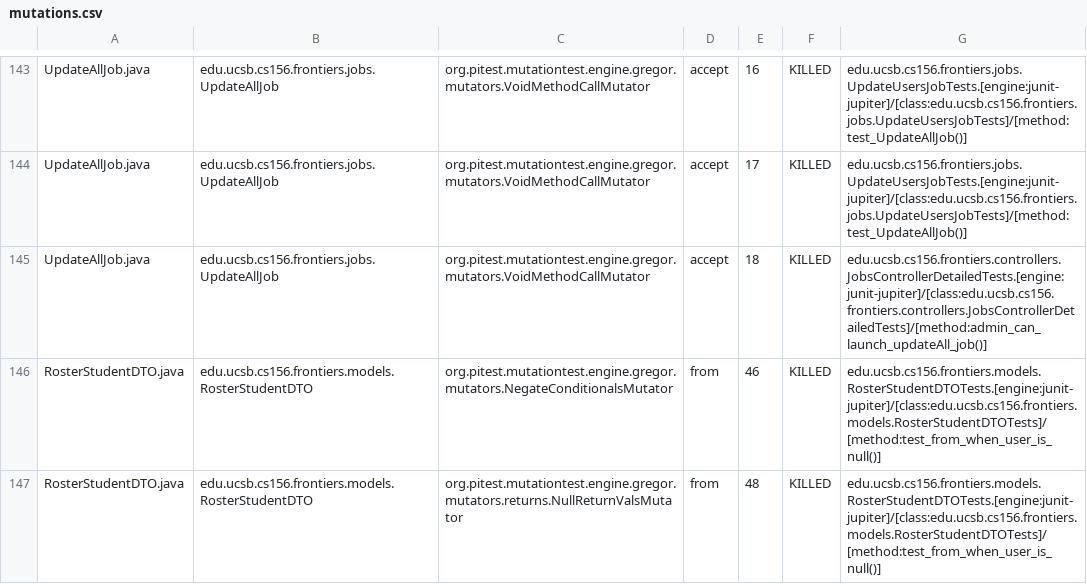
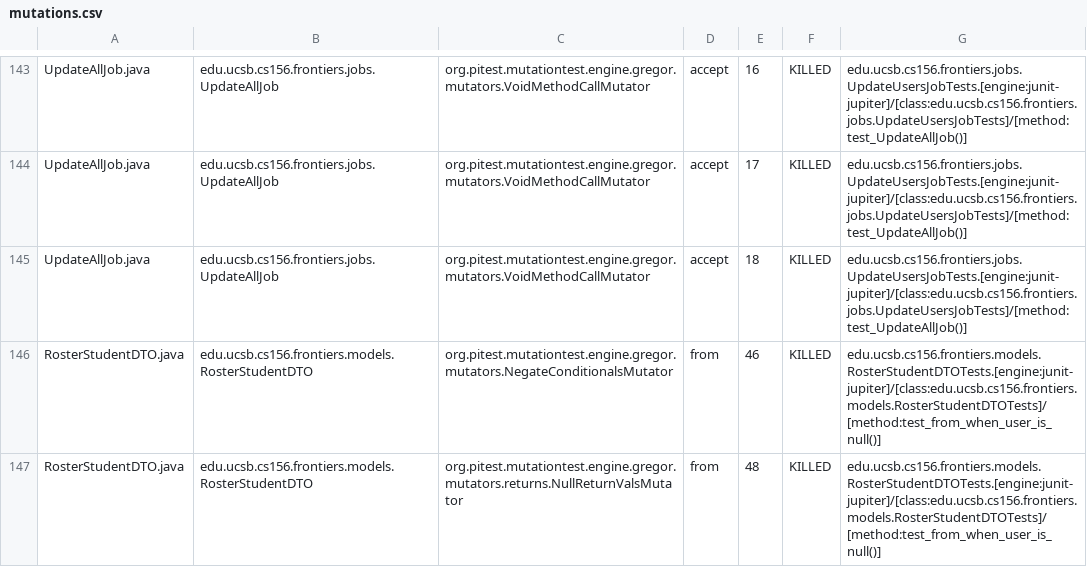
Before and after one commit to ucsb-cs156-s25/proj-frontiers-s25-07, a CSV file: prs/29/pitest/mutations.csv, drawn as a sheet; only a part is shown, gaps mark what is left out; the diff covers the shown part only.

Commit message:
Deploying to gh-pages from @ ucsb-cs156-s25/proj-frontiers-s25-07@ce4f57a0b56beb3d374992b952283ea297856356 🚀

```diff
--- a/prs/29/pitest/mutations.csv
+++ b/prs/29/pitest/mutations.csv
@@ -144,3 +144,3 @@ UpdateAllJob.java,edu.ucsb.cs156.frontiers.jobs.UpdateAllJob,org.pitest.mutation
 UpdateAllJob.java,edu.ucsb.cs156.frontiers.jobs.UpdateAllJob,org.pitest.mutationtest.engine.gregor.mutators.VoidMethodCallMutator,accept,17,KILLED,edu.ucsb.cs156.frontiers.jobs.UpdateUsersJobTests.[engine:junit-jupiter]/[class:edu.ucsb.cs156.frontiers.jobs.UpdateUsersJobTests]/[method:test_UpdateAllJob()]
-UpdateAllJob.java,edu.ucsb.cs156.frontiers.jobs.UpdateAllJob,org.pitest.mutationtest.engine.gregor.mutators.VoidMethodCallMutator,accept,18,KILLED,edu.ucsb.cs156.frontiers.controllers.JobsControllerDetailedTests.[engine:junit-jupiter]/[class:edu.ucsb.cs156.frontiers.controllers.JobsControllerDetailedTests]/[method:admin_can_launch_updateAll_job()]
+UpdateAllJob.java,edu.ucsb.cs156.frontiers.jobs.UpdateAllJob,org.pitest.mutationtest.engine.gregor.mutators.VoidMethodCallMutator,accept,18,KILLED,edu.ucsb.cs156.frontiers.jobs.UpdateUsersJobTests.[engine:junit-jupiter]/[class:edu.ucsb.cs156.frontiers.jobs.UpdateUsersJobTests]/[method:test_UpdateAllJob()]
 RosterStudentDTO.java,edu.ucsb.cs156.frontiers.models.RosterStudentDTO,org.pitest.mutationtest.engine.gregor.mutators.NegateConditionalsMutator,from,46,KILLED,edu.ucsb.cs156.frontiers.models.RosterStudentDTOTests.[engine:junit-jupiter]/[class:edu.ucsb.cs156.frontiers.models.RosterStudentDTOTests]/[method:test_from_when_user_is_null()]
```
Also changed, not shown: 1 added row, 1 removed row and 8 edited cells elsewhere in this file, 27 other files.
